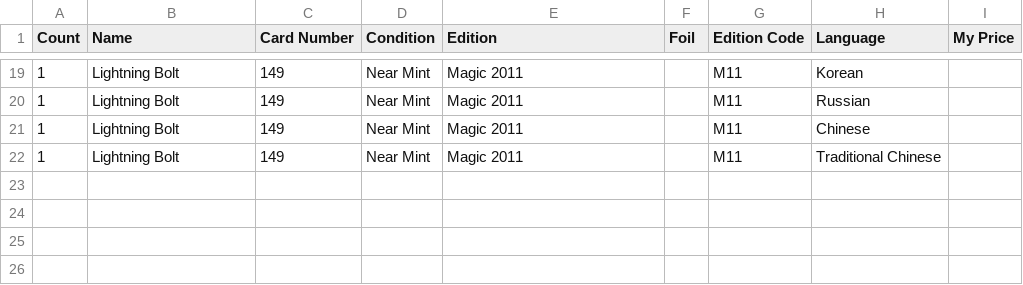
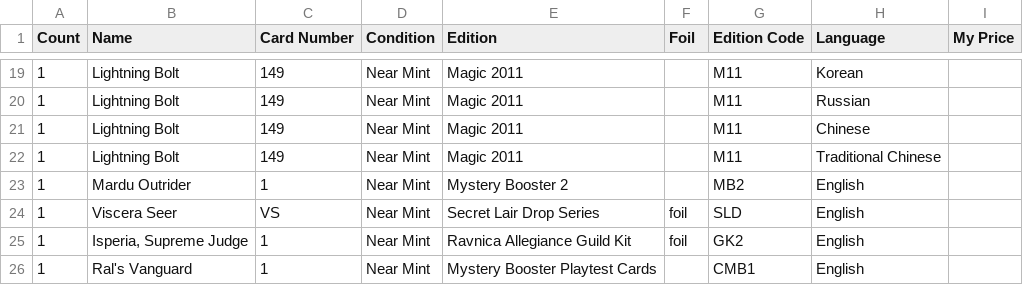
Before and after one commit to StepKie/MtgCsvHelper, a CSV file: MtgCsvHelper/Resources/SampleCsvs/Reference/deckbox.csv, drawn as a sheet; only a part is shown, gaps mark what is left out; the diff names each change by its address in the sheet, - before the commit and + after, or states it on an @@ line.

```diff
--- a/MtgCsvHelper/Resources/SampleCsvs/Reference/deckbox.csv
+++ b/MtgCsvHelper/Resources/SampleCsvs/Reference/deckbox.csv
+row 23: 1 | Mardu Outrider | 1 | Near Mint | Mystery Booster 2 |  | MB2 | English
+row 24: 1 | Viscera Seer | VS | Near Mint | Secret Lair Drop Series | foil | SLD | English
+row 25: 1 | Isperia, Supreme Judge | 1 | Near Mint | Ravnica Allegiance Guild Kit | foil | GK2 | English
+row 26: 1 | Ral's Vanguard | 1 | Near Mint | Mystery Booster Playtest Cards |  | CMB1 | English
```
Also changed, not shown: MtgCsvHelper.Tests/Resources/master.csv, MtgCsvHelper/Resources/SampleCsvs/Reference/dragonshield.csv, 8 other files.
